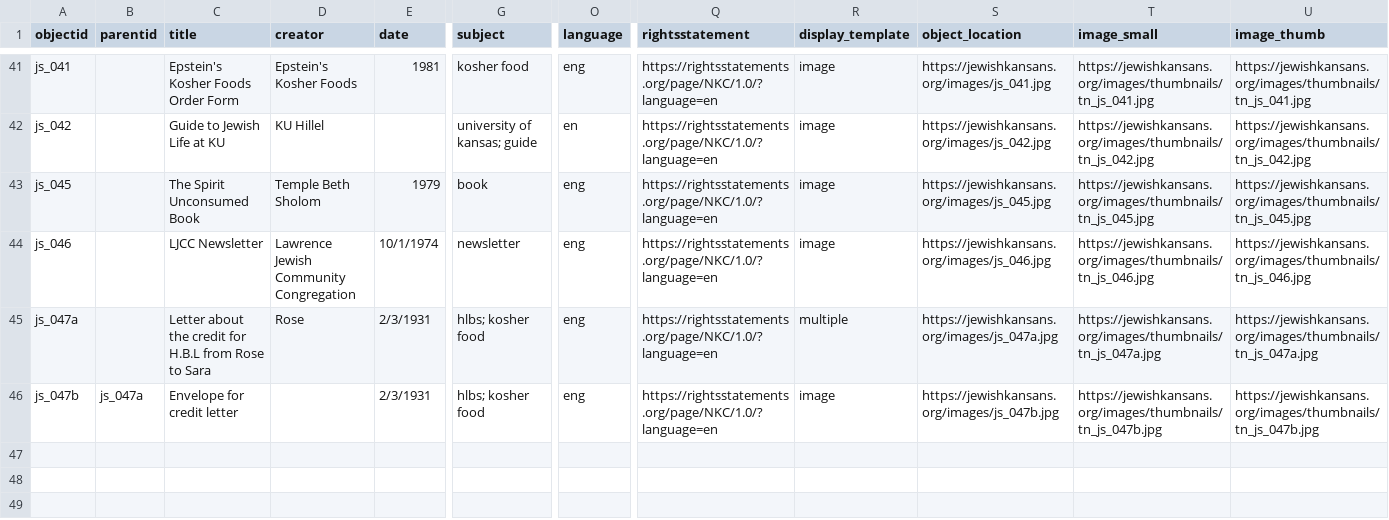
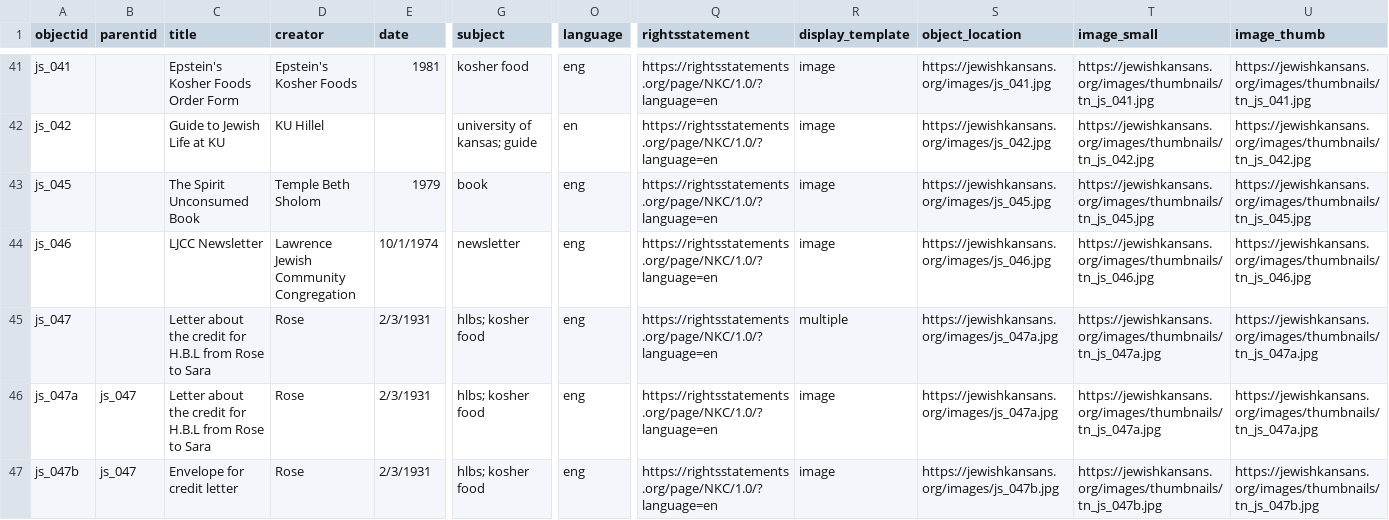
Before and after one commit to collectionbuilder-lis/jewishkansans, a CSV file: _data/jewishkansansdemodata.csv, drawn as a sheet; only a part is shown, gaps mark what is left out; addresses are those after the commit; rows hold the shown columns only; the diff names each change by its address in the sheet, - before the commit and + after, or states it on an @@ line.

Commit message:
update metadata

```diff
--- a/_data/jewishkansansdemodata.csv
+++ b/_data/jewishkansansdemodata.csv
+row 45: js_047 |  | Letter about the credit for H.B.L from Rose to Sara | Rose | 2/3/1931 | hlbs; kosher food | eng | https://rightsstatements.org/page/NKC/1.0/?language=en | multiple | https://jewishkansans.org/images/js_047a.jpg | https://jewishkansans.org/images/thumbnails/tn_js_047a.jpg | https://jewishkansans.org/images/thumbnails/tn_js_047a.jpg
-B46 (parentid): (empty)
+B46 (parentid): js_047
-R46 (display_template): multiple
+R46 (display_template): image
-B47 (parentid): js_047a
+B47 (parentid): js_047
-D47 (creator): (empty)
+D47 (creator): Rose
```
